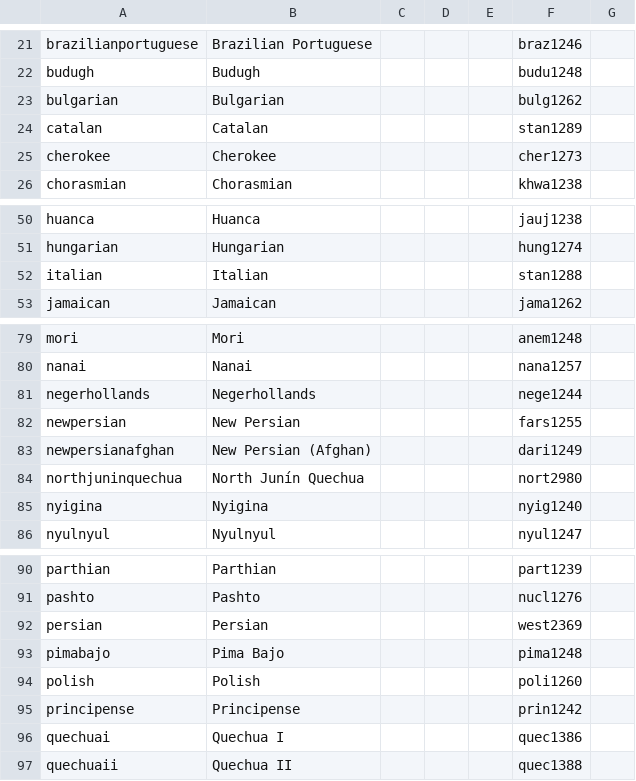
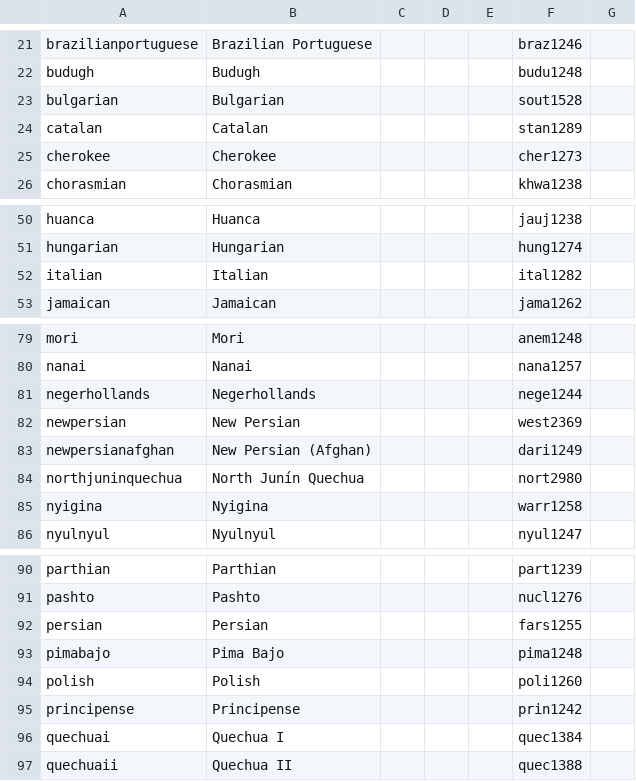
Before and after one commit to cldf-datasets/magram, a CSV file: cldf/languages.csv, drawn as a sheet; only a part is shown, gaps mark what is left out; the diff names each change by its address in the sheet, - before the commit and + after, or states it on an @@ line.

```diff
--- a/cldf/languages.csv
+++ b/cldf/languages.csv
-F23: bulg1262
+F23: sout1528
-F52: stan1288
+F52: ital1282
-F82: fars1255
+F82: west2369
-F85: nyig1240
+F85: warr1258
-F92: west2369
+F92: fars1255
-F96: quec1386
+F96: quec1384
```
Also changed, not shown: cldf/concepts.csv, cldf/constructions.csv, 9 other files.
